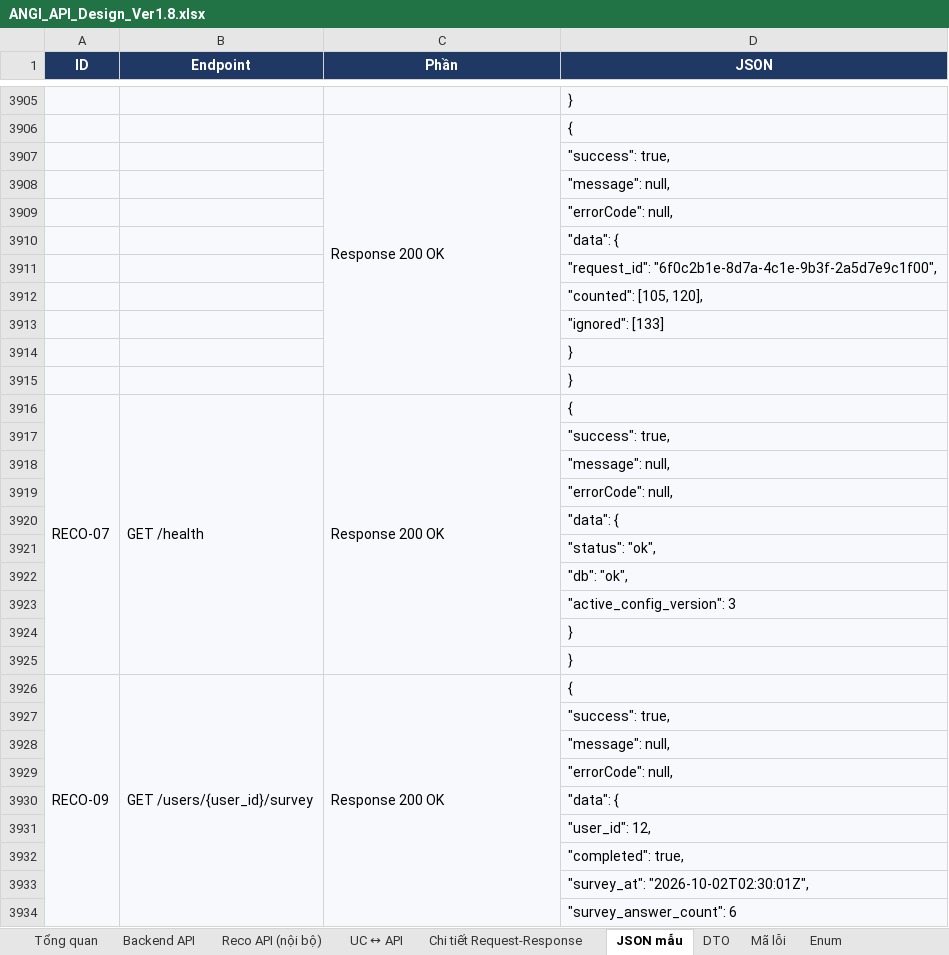
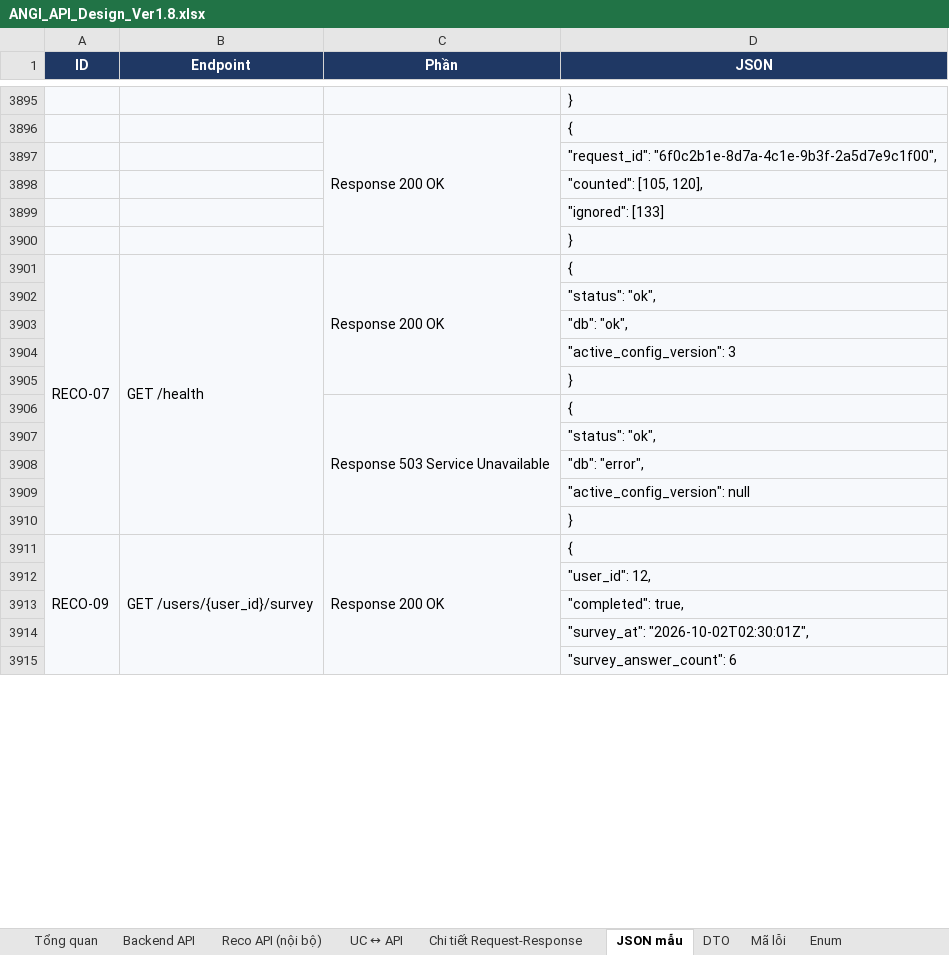
Before and after one commit to predtn/angi-backend, an Excel workbook: .docs/ANGI_API_Design_Ver1.8.xlsx, sheet JSON mẫu, drawn as a sheet; only a part is shown, gaps mark what is left out; values as stored, in another font and other column widths than the file's, no borders; removed rows and columns are numbered as before the commit, all else as after; the diff covers the shown part only; the diff names each change by its address in the sheet, - before the commit and + after, or states it on an @@ line.

```diff
--- a/.docs/ANGI_API_Design_Ver1.8.xlsx (sheet JSON mẫu)
+++ b/.docs/ANGI_API_Design_Ver1.8.xlsx (sheet JSON mẫu)
-row 3907:  |  |  | "success": true,
-row 3908:  |  |  | "message": null,
-row 3909:  |  |  | "errorCode": null,
-row 3910:  |  |  | "data": {
-row 3915:  |  |  | }
-C3916:C3925 merged
+C3901:C3905 merged
-row 3917:  |  |  | "success": true,
-row 3918:  |  |  | "message": null,
-row 3919:  |  |  | "errorCode": null,
-row 3920:  |  |  | "data": {
+row 3906:  |  | Response 503 Service Unavailable | {
+row 3907:  |  |  | "status": "ok",
+row 3908:  |  |  | "db": "error",
+row 3909:  |  |  | "active_config_version": null
-row 3927:  |  |  | "success": true,
-row 3928:  |  |  | "message": null,
-row 3929:  |  |  | "errorCode": null,
-row 3930:  |  |  | "data": {
```
Also changed, not shown: 11 added rows, 22 removed rows and 4 moved rows elsewhere in this sheet, sheet Mã lỗi, sheet Enum, sheet Reco API (nội bộ), sheet Tổng quan, sheet Chi tiết Request-Response, sheet UC ↔ API, 1 more sheet, .docs/ANGI_Data_Dictionary_Ver1.2.xlsx.
